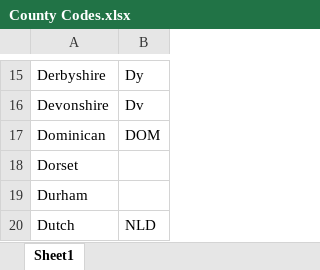
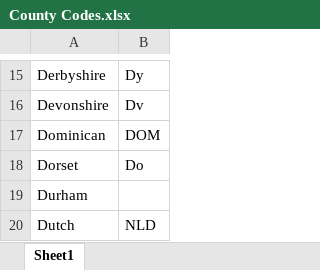
Before and after one commit to MattCode2003/Ranking_and_Draw, an Excel workbook: resources/County Codes.xlsx, sheet Sheet1, drawn as a sheet; only a part is shown, gaps mark what is left out; values as stored, in another font and other column widths than the file's, no borders; the diff covers the shown part only; the diff names each change by its address in the sheet, - before the commit and + after, or states it on an @@ line.

```diff
--- a/resources/County Codes.xlsx (sheet Sheet1)
+++ b/resources/County Codes.xlsx (sheet Sheet1)
-B18: (empty)
+B18: Do
```
Also changed, not shown: 72 added rows elsewhere in this sheet, input files/player_list.xlsx, 3 other files.
